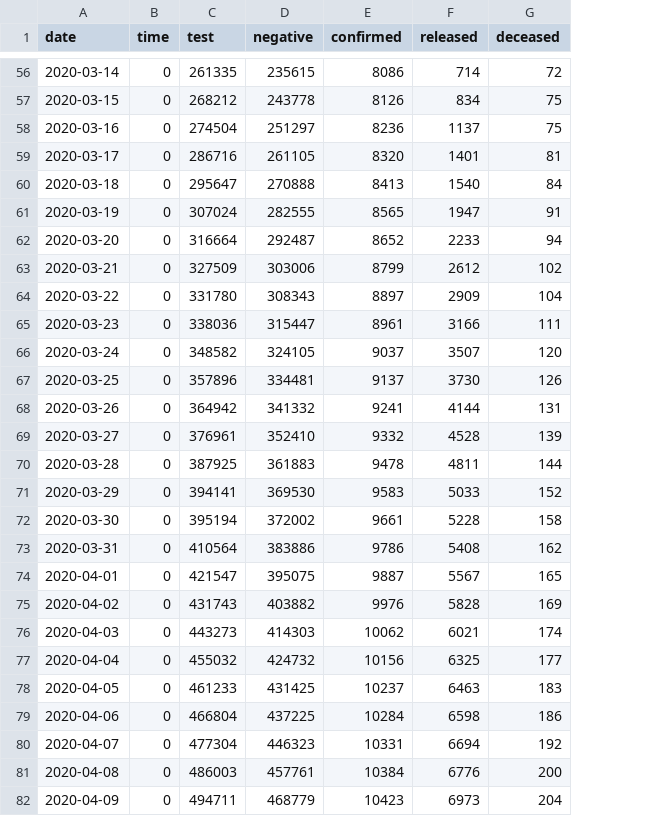
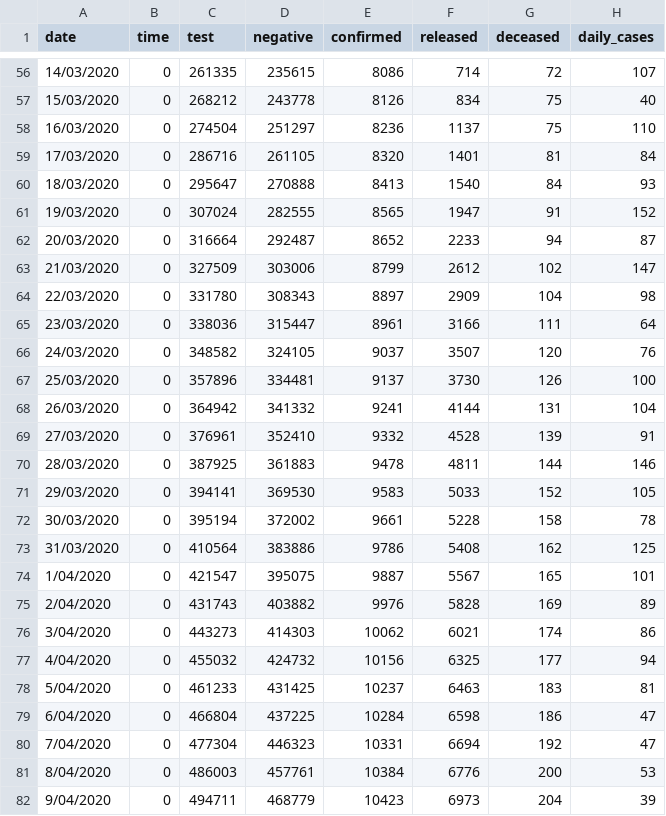
Before and after one commit to leon131930/CaseStudyR, a CSV file: extData/Time.csv, drawn as a sheet; only a part is shown, gaps mark what is left out; the diff covers the shown part only; the diff names each change by its address in the sheet, - before the commit and + after, or states it on an @@ line.

Commit message:
daily cases bei Tabelle time hinzugefügt

```diff
--- a/extData/Time.csv
+++ b/extData/Time.csv
+column H (daily_cases), rows 56-82: 107 | 40 | 110 | 84 | 93 | 152 | 87 | 147 | 98 | 64 | 76 | 100 | 104 | 91 | 146 | 105 | 78 | 125 | 101 | 89 | 86 | 94 | 81 | 47 | 47 | 53 | 39
-A56 (date): 2020-03-14
+A56 (date): 14/03/2020
-A57 (date): 2020-03-15
+A57 (date): 15/03/2020
-A58 (date): 2020-03-16
+A58 (date): 16/03/2020
-A59 (date): 2020-03-17
+A59 (date): 17/03/2020
-A60 (date): 2020-03-18
+A60 (date): 18/03/2020
-A61 (date): 2020-03-19
+A61 (date): 19/03/2020
-A62 (date): 2020-03-20
+A62 (date): 20/03/2020
-A63 (date): 2020-03-21
+A63 (date): 21/03/2020
-A64 (date): 2020-03-22
+A64 (date): 22/03/2020
-A65 (date): 2020-03-23
+A65 (date): 23/03/2020
-A66 (date): 2020-03-24
+A66 (date): 24/03/2020
-A67 (date): 2020-03-25
+A67 (date): 25/03/2020
-A68 (date): 2020-03-26
+A68 (date): 26/03/2020
-A69 (date): 2020-03-27
+A69 (date): 27/03/2020
-A70 (date): 2020-03-28
+A70 (date): 28/03/2020
-A71 (date): 2020-03-29
+A71 (date): 29/03/2020
-A72 (date): 2020-03-30
+A72 (date): 30/03/2020
-A73 (date): 2020-03-31
+A73 (date): 31/03/2020
-A74 (date): 2020-04-01
+A74 (date): 1/04/2020
-A75 (date): 2020-04-02
+A75 (date): 2/04/2020
-A76 (date): 2020-04-03
+A76 (date): 3/04/2020
-A77 (date): 2020-04-04
+A77 (date): 4/04/2020
-A78 (date): 2020-04-05
+A78 (date): 5/04/2020
-A79 (date): 2020-04-06
+A79 (date): 6/04/2020
-A80 (date): 2020-04-07
+A80 (date): 7/04/2020
-A81 (date): 2020-04-08
+A81 (date): 8/04/2020
-A82 (date): 2020-04-09
+A82 (date): 9/04/2020
```
Also changed, not shown: 136 edited cells elsewhere in this file.
